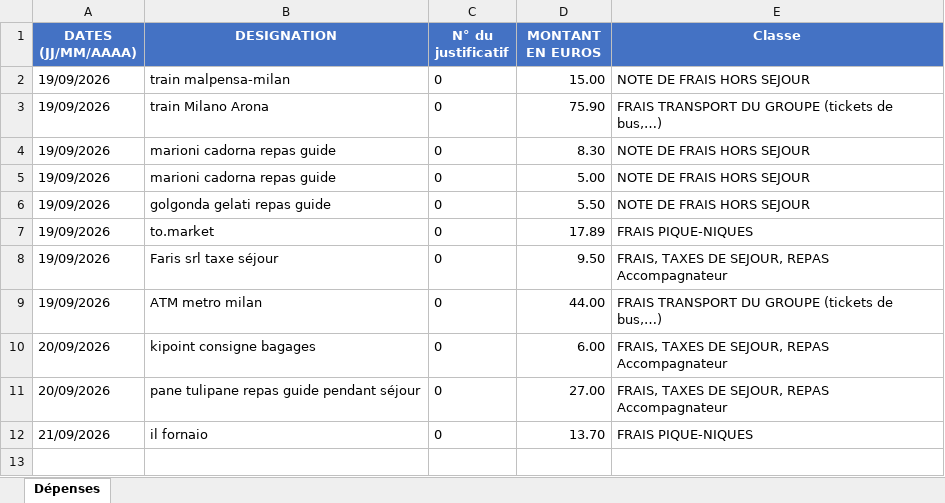
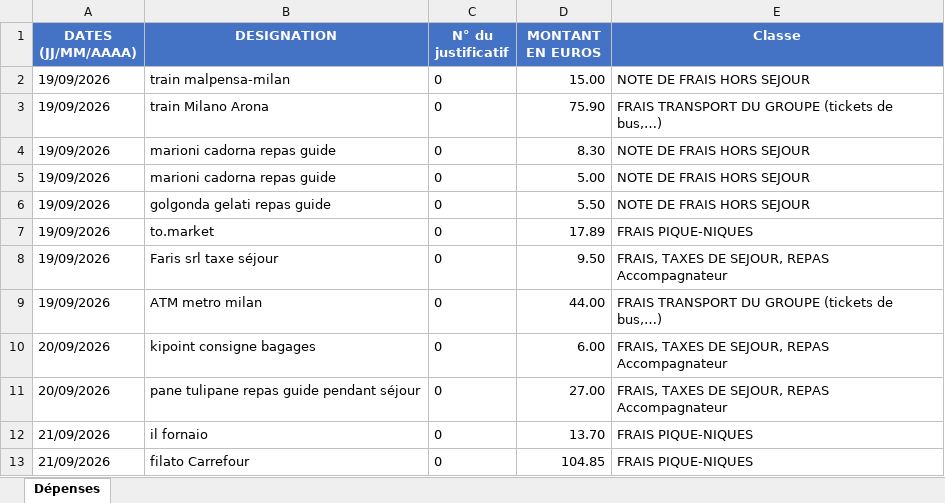
Before and after one commit to felipedpaiva-oss/Inipo, an Excel workbook: planilha/Séjour Lacs Italiens 20-09-26.xlsx, sheet Dépenses, drawn as a sheet; values as stored, in another font and other column widths than the file's, no borders; the diff names each change by its address in the sheet, - before the commit and + after, or states it on an @@ line.

```diff
--- a/planilha/Séjour Lacs Italiens 20-09-26.xlsx (sheet Dépenses)
+++ b/planilha/Séjour Lacs Italiens 20-09-26.xlsx (sheet Dépenses)
+row 13: 21/09/2026 | filato Carrefour | 0 | 104.85 | FRAIS PIQUE-NIQUES
```
